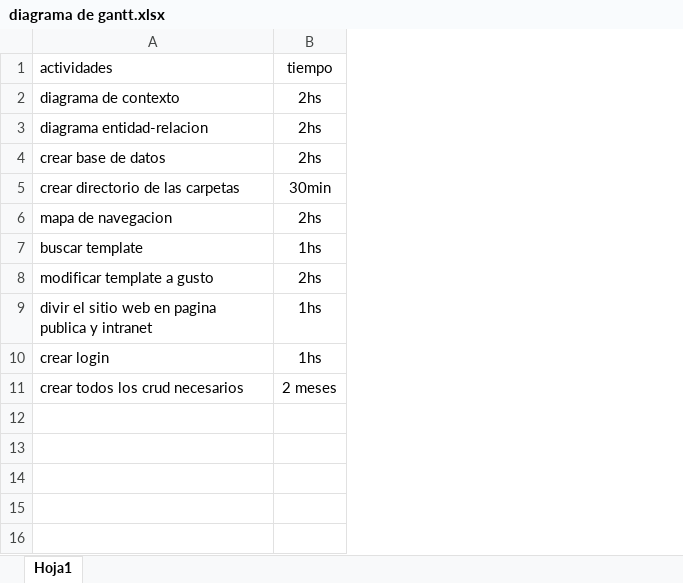
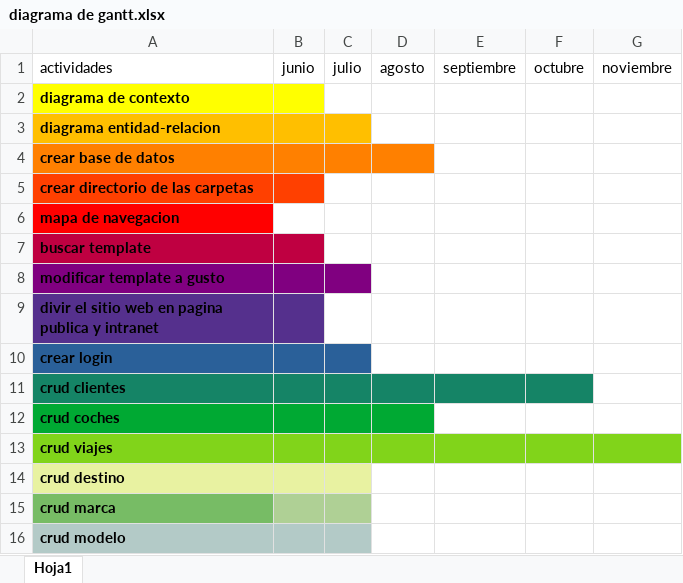
Before and after one commit to lologratto/remis, an Excel workbook: docs/diagrama de gantt.xlsx, sheet Hoja1, drawn as a sheet; values as stored, in another font and other column widths than the file's, no borders; removed rows and columns are numbered as before the commit, all else as after; the diff names each change by its address in the sheet, - before the commit and + after, or states it on an @@ line.

```diff
--- a/docs/diagrama de gantt.xlsx (sheet Hoja1)
+++ b/docs/diagrama de gantt.xlsx (sheet Hoja1)
-column B, rows 1-11: tiempo | 2hs | 2hs | 2hs | 30min | 2hs | 1hs | 2hs | 1hs | 1hs | 2 meses
+column B, row 1: junio
+column C, row 1: julio
+column D, row 1: agosto
+column E, row 1: septiembre
+column F, row 1: octubre
+column G, row 1: noviembre
-A2:A11 bold: off
+A2:A11 bold: on
-A2 fill: none
+A2 fill: #FFFF00
-A3 fill: none
+A3 fill: #FFBF00
-A4 fill: none
+A4 fill: #FF8000
-A5 fill: none
+A5 fill: #FF4000
-A6 fill: none
+A6 fill: #FF0000
-A7 fill: none
+A7 fill: #BF0041
-A8 fill: none
+A8 fill: #800080
-A9 fill: none
+A9 fill: #55308D
-A10 fill: none
+A10 fill: #2A6099
-A11: crear todos los crud necesarios
+A11: crud clientes
-A11 fill: none
+A11 fill: #158466
+row 12: crud coches
+row 13: crud viajes
+row 14: crud destino
+row 15: crud marca
+row 16: crud modelo
```
Also changed, not shown: 18 other files.
